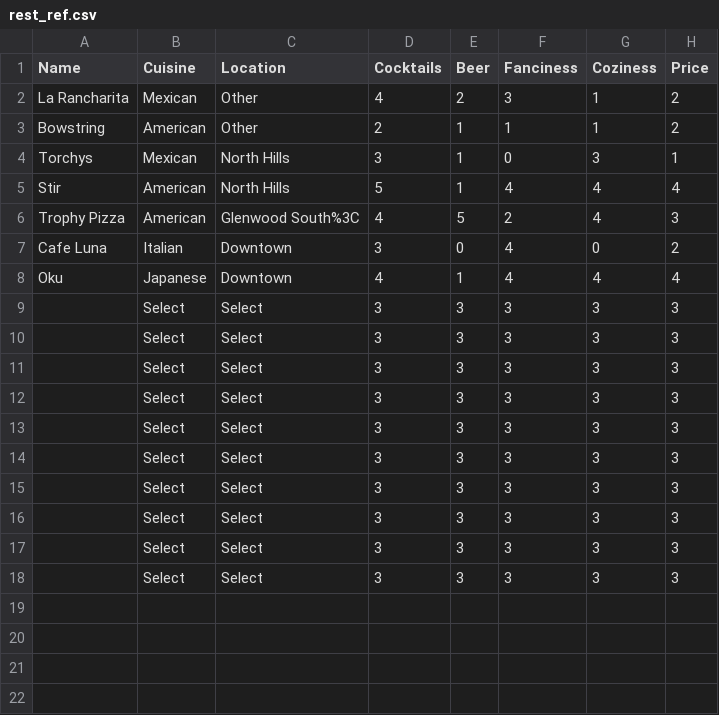
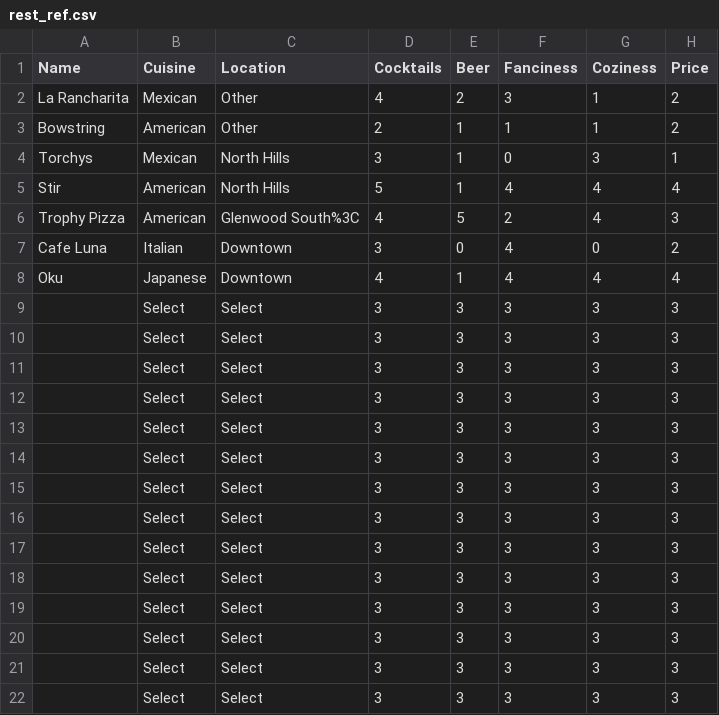
Before and after one commit to jack-cummings/raleatz, a CSV file: rest_ref.csv, drawn as a sheet; the diff names each change by its address in the sheet, - before the commit and + after, or states it on an @@ line.

```diff
--- a/rest_ref.csv
+++ b/rest_ref.csv
+row 19:  | Select | Select | 3 | 3 | 3 | 3 | 3
+row 20:  | Select | Select | 3 | 3 | 3 | 3 | 3
+row 21:  | Select | Select | 3 | 3 | 3 | 3 | 3
+row 22:  | Select | Select | 3 | 3 | 3 | 3 | 3
```
